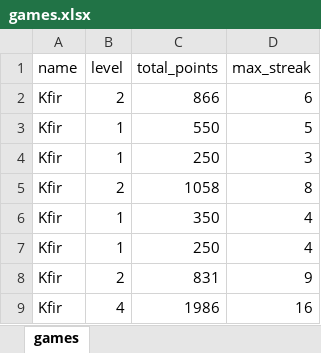
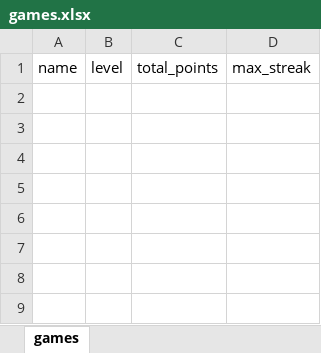
Before and after one commit to kfirc/psycho, an Excel workbook: database/games.xlsx, sheet games, drawn as a sheet; values as stored, in another font and other column widths than the file's, no borders; the diff names each change by its address in the sheet, - before the commit and + after, or states it on an @@ line.

```diff
--- a/database/games.xlsx (sheet games)
+++ b/database/games.xlsx (sheet games)
-row 2: Kfir | 2 | 866 | 6
-row 3: Kfir | 1 | 550 | 5
-row 4: Kfir | 1 | 250 | 3
-row 5: Kfir | 2 | 1058 | 8
-row 6: Kfir | 1 | 350 | 4
-row 7: Kfir | 1 | 250 | 4
-row 8: Kfir | 2 | 831 | 9
-row 9: Kfir | 4 | 1986 | 16
```
Also changed, not shown: database/levels.xlsx, database/questions.xlsx, 2 other files.
